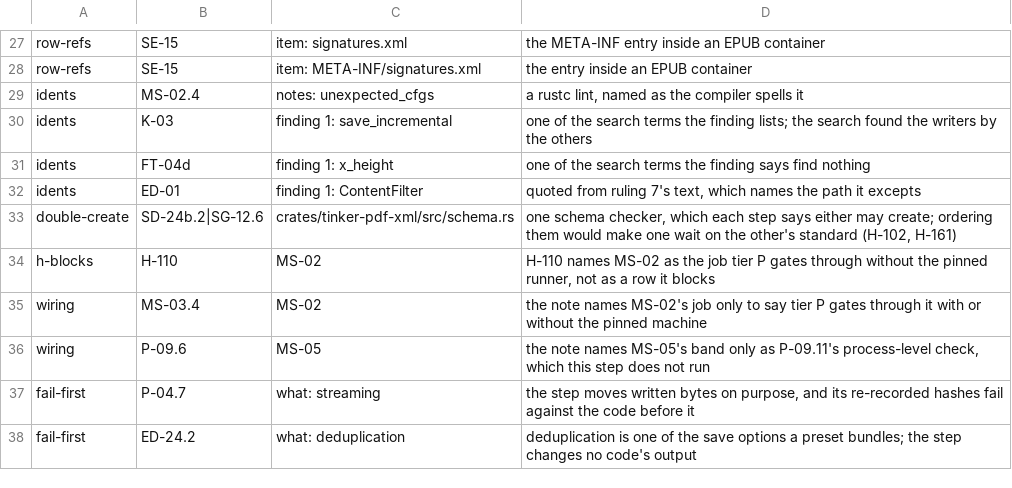
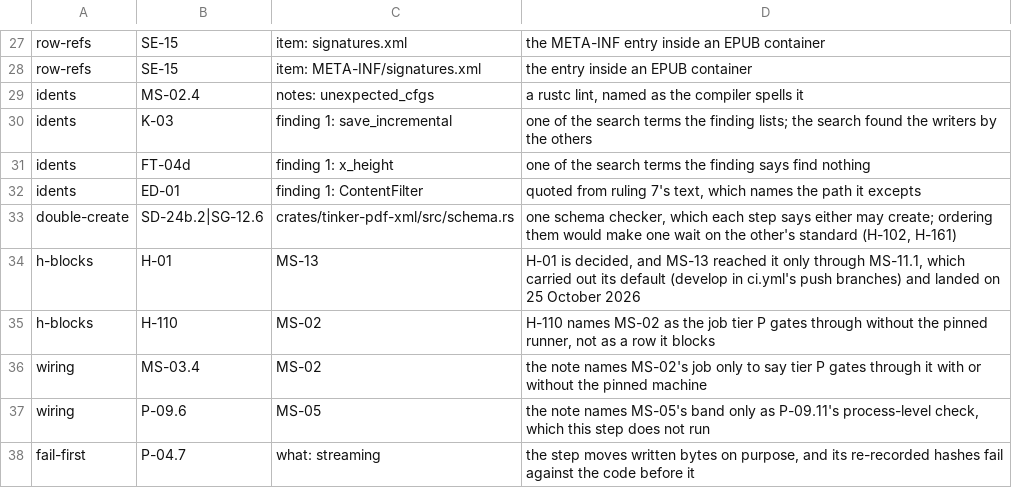
Before and after one commit to ravindu-rev/tinker-pdf, a TSV file: tools/roadmap/accepted.tsv, drawn as a sheet; only a part is shown, gaps mark what is left out; the shorter side is filled out with more unchanged rows; the diff names each change by its address in the sheet, - before the commit and + after, or states it on an @@ line.

Commit message:
ci: run CI on every push to develop, where every change now lands
Under H-01 every change goes to `develop` directly, with no pull
request, and only the owner merges `develop` into `main`. ci.yml fired
on push to `main` and on pull requests alone, so no change was checked
between its push and that merge: the last commit hosted CI checked is
d6414e5e (11 October 2026, through a pull request), and none of the 56
since has run the three-OS matrix, wasm determinism or bindings parity
(MS-11.1).

`develop` joins `main` in the push branches, with a comment saying why.
`pull_request` stays, for anyone else's pull request. There is no
`cancel-in-progress`: each step's push is the run that checks that
step. The schedules, in fuzz.yml and corpus.yml, stay on `main`, whose
code they run until each of the owner's merges.

The step's exit is the run this commit's push starts: CI on this
commit, all thirteen checks, among `develop`'s runs of the workflow.
MS-11.2 reads that run to its end, under H-02.

The step leaves MS.md (MS 69 steps, 2 530 in all), and the order of
work names MS-11.2 to MS-11.6. Landing it ends the one path by which
MS-13 reached H-01 (MS-13 waits on MS-11, whose first step waited on
H-01), so the sweep's h-blocks finding on H-01 and MS-13 is accepted:
H-01 is decided, and this commit carries out its default. The handoff
says CI now runs on `develop`.

Checked: ci.yml parses; tools/gates.py reads its 11 gates from it as
before, and gatescheck passes its 22 checks; `cargo xtask check` is ok;
the sweep reads 458 rows, 2 530 steps and 137 H rows, with 66 findings,
all accepted.

```diff
--- a/tools/roadmap/accepted.tsv
+++ b/tools/roadmap/accepted.tsv
+row 34: h-blocks | H-01 | MS-13 | H-01 is decided, and MS-13 reached it only through MS-11.1, which carried out its default (develop in ci.yml's push branches) and landed on 25 October 2026
```
Also changed, not shown: 4 other files.
